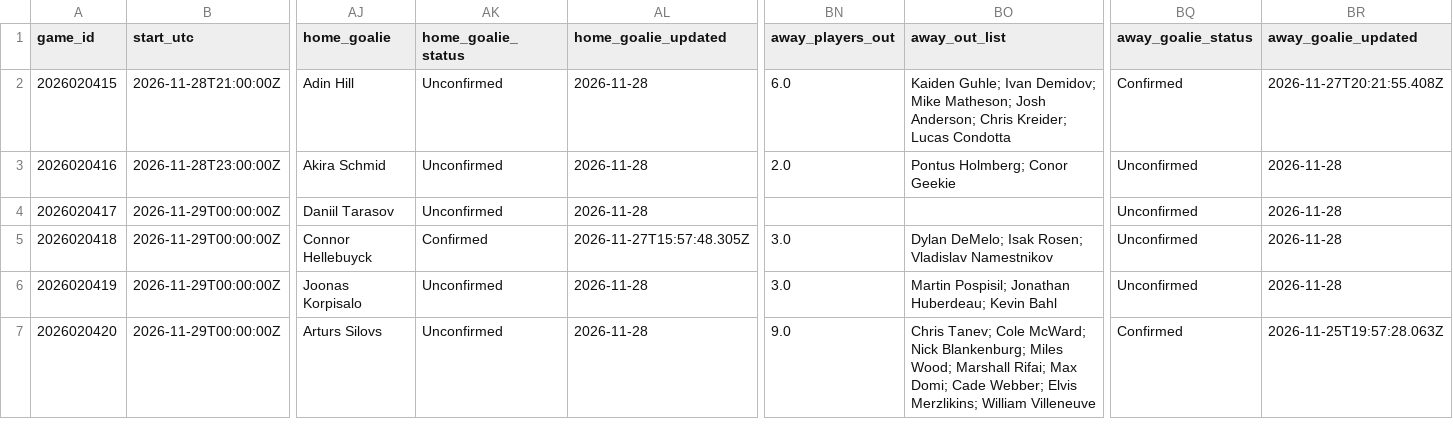
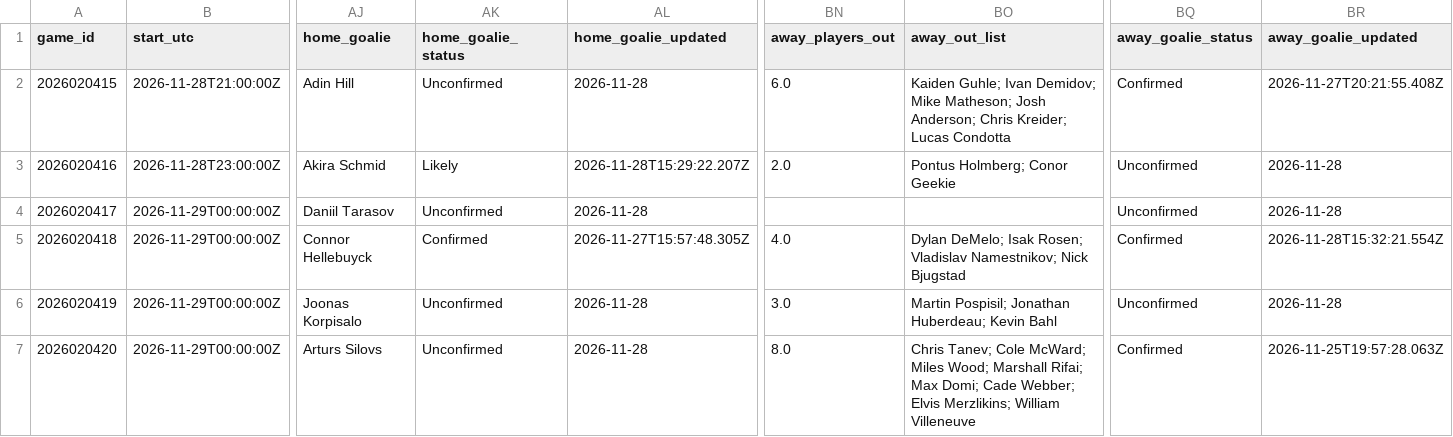
Before and after one commit to qtc8m722n9-dot/nhl-bettings-pipeline, a CSV file: data/slates/2026-11-28.csv, drawn as a sheet; only a part is shown, gaps mark what is left out; the diff covers the shown part only; the diff names each change by its address in the sheet, - before the commit and + after, or states it on an @@ line.

```diff
--- a/data/slates/2026-11-28.csv
+++ b/data/slates/2026-11-28.csv
-AK3 (home_goalie_status): Unconfirmed
+AK3 (home_goalie_status): Likely
-AL3 (home_goalie_updated): 2026-11-28
+AL3 (home_goalie_updated): 2026-11-28T15:29:22.207Z
-BN5 (away_players_out): 3.0
+BN5 (away_players_out): 4.0
-BO5 (away_out_list): …Rosen; Vladislav Namestnikov
+BO5 (away_out_list): …Rosen; Vladislav Namestnikov; Nick Bjugstad
-BQ5 (away_goalie_status): Unconfirmed
+BQ5 (away_goalie_status): Confirmed
-BR5 (away_goalie_updated): 2026-11-28
+BR5 (away_goalie_updated): 2026-11-28T15:32:21.554Z
-BN7 (away_players_out): 9.0
+BN7 (away_players_out): 8.0
-BO7 (away_out_list): …Cole McWard; Nick Blankenburg; Miles Wood;…
+BO7 (away_out_list): …Cole McWard; Miles Wood;…
```
Also changed, not shown: 8 edited cells elsewhere in this file, data/raw/2026-11-28/df_lines.csv, data/raw/2026-11-28/injuries.csv, 18 other files.
